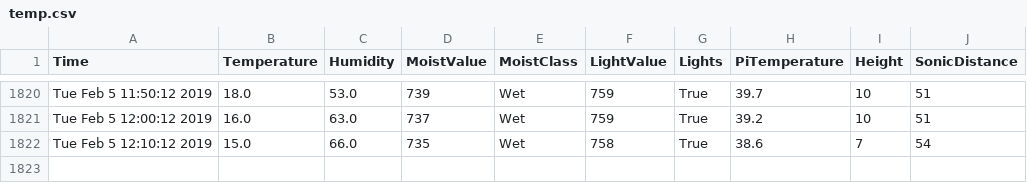
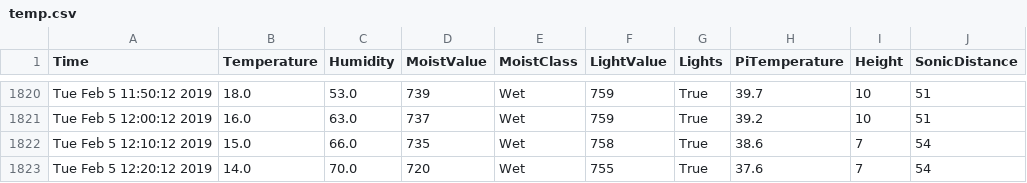
Before and after one commit to graffenwalder/growPi, a CSV file: temp.csv, drawn as a sheet; only a part is shown, gaps mark what is left out; the diff names each change by its address in the sheet, - before the commit and + after, or states it on an @@ line.

Commit message:
Test commit, after SD card migration

```diff
--- a/temp.csv
+++ b/temp.csv
+row 1823: Tue Feb 5 12:20:12 2019 | 14.0 | 70.0 | 720 | Wet | 755 | True | 37.6 | 7 | 54
```
